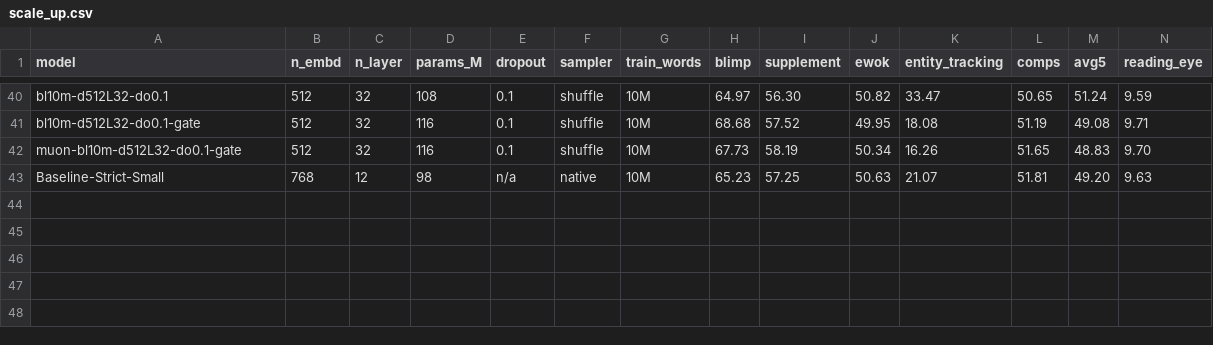
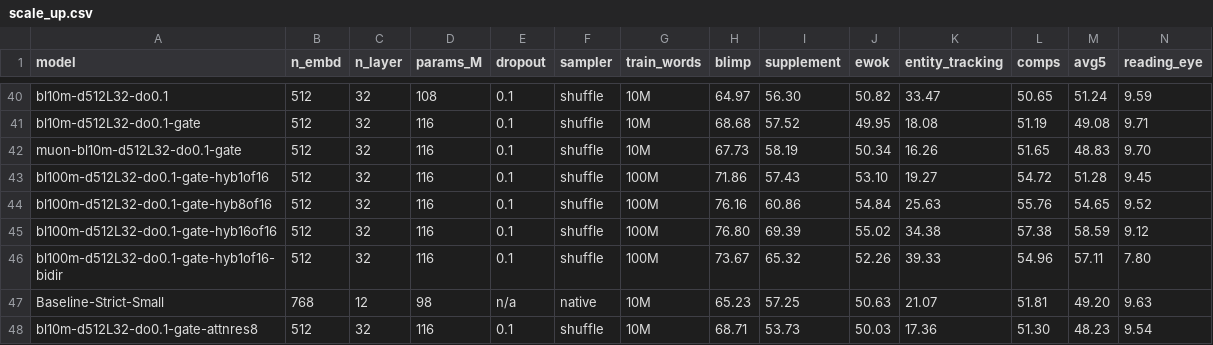
Before and after one commit to YpLarryWang/nanoGPT, a CSV file: eval/results/scale_up.csv, drawn as a sheet; only a part is shown, gaps mark what is left out; rows hold the shown columns only; the diff names each change by its address in the sheet, - before the commit and + after, or states it on an @@ line.

```diff
--- a/eval/results/scale_up.csv
+++ b/eval/results/scale_up.csv
+row 43: bl100m-d512L32-do0.1-gate-hyb1of16 | 512 | 32 | 116 | 0.1 | shuffle | 100M | 71.86 | 57.43 | 53.10 | 19.27 | 54.72 | 51.28 | 9.45
+row 44: bl100m-d512L32-do0.1-gate-hyb8of16 | 512 | 32 | 116 | 0.1 | shuffle | 100M | 76.16 | 60.86 | 54.84 | 25.63 | 55.76 | 54.65 | 9.52
+row 45: bl100m-d512L32-do0.1-gate-hyb16of16 | 512 | 32 | 116 | 0.1 | shuffle | 100M | 76.80 | 69.39 | 55.02 | 34.38 | 57.38 | 58.59 | 9.12
+row 46: bl100m-d512L32-do0.1-gate-hyb1of16-bidir | 512 | 32 | 116 | 0.1 | shuffle | 100M | 73.67 | 65.32 | 52.26 | 39.33 | 54.96 | 57.11 | 7.80
+row 48: bl10m-d512L32-do0.1-gate-attnres8 | 512 | 32 | 116 | 0.1 | shuffle | 10M | 68.71 | 53.73 | 50.03 | 17.36 | 51.30 | 48.23 | 9.54
```
Also changed, not shown: eval/results/all_runs.csv, eval/results/glue.csv, 2 other files.
